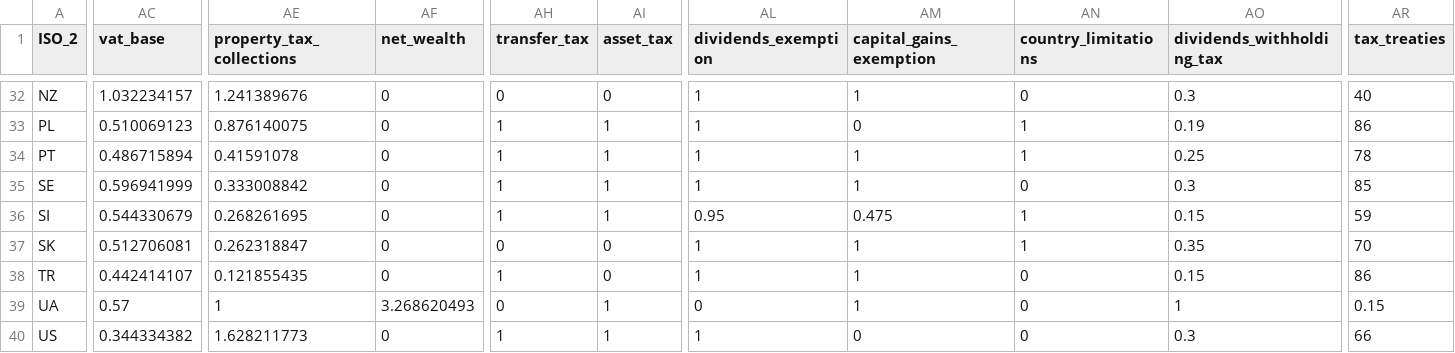
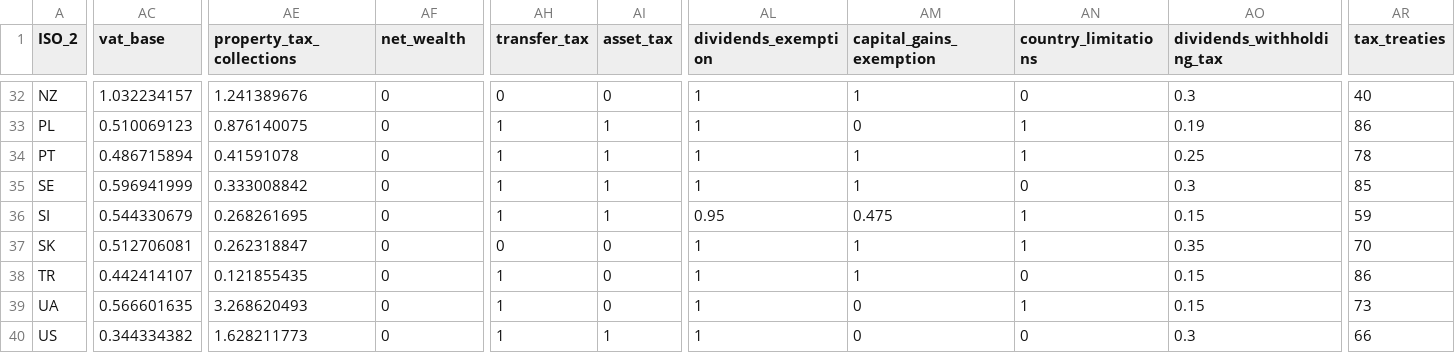
Before and after one commit to TaxFoundation/international-tax-competitiveness-index, a CSV file: final_outputs/raw_data_2022.csv, drawn as a sheet; only a part is shown, gaps mark what is left out; the diff covers the shown part only; the diff names each change by its address in the sheet, - before the commit and + after, or states it on an @@ line.

```diff
--- a/final_outputs/raw_data_2022.csv
+++ b/final_outputs/raw_data_2022.csv
-AC39 (vat_base): 0.57
+AC39 (vat_base): 0.566601635
-AE39 (property_tax_collections): 1
+AE39 (property_tax_collections): 3.268620493
-AF39 (net_wealth): 3.268620493
+AF39 (net_wealth): 0
-AH39 (transfer_tax): 0
+AH39 (transfer_tax): 1
-AI39 (asset_tax): 1
+AI39 (asset_tax): 0
-AL39 (dividends_exemption): 0
+AL39 (dividends_exemption): 1
-AM39 (capital_gains_exemption): 1
+AM39 (capital_gains_exemption): 0
-AN39 (country_limitations): 0
+AN39 (country_limitations): 1
-AO39 (dividends_withholding_tax): 1
+AO39 (dividends_withholding_tax): 0.15
-AR39 (tax_treaties): 0.15
+AR39 (tax_treaties): 73
```
Also changed, not shown: 1 edited cell elsewhere in this file, final_data/final_index_data_2022.csv, final_outputs/categories_score.csv, 45 other files.
